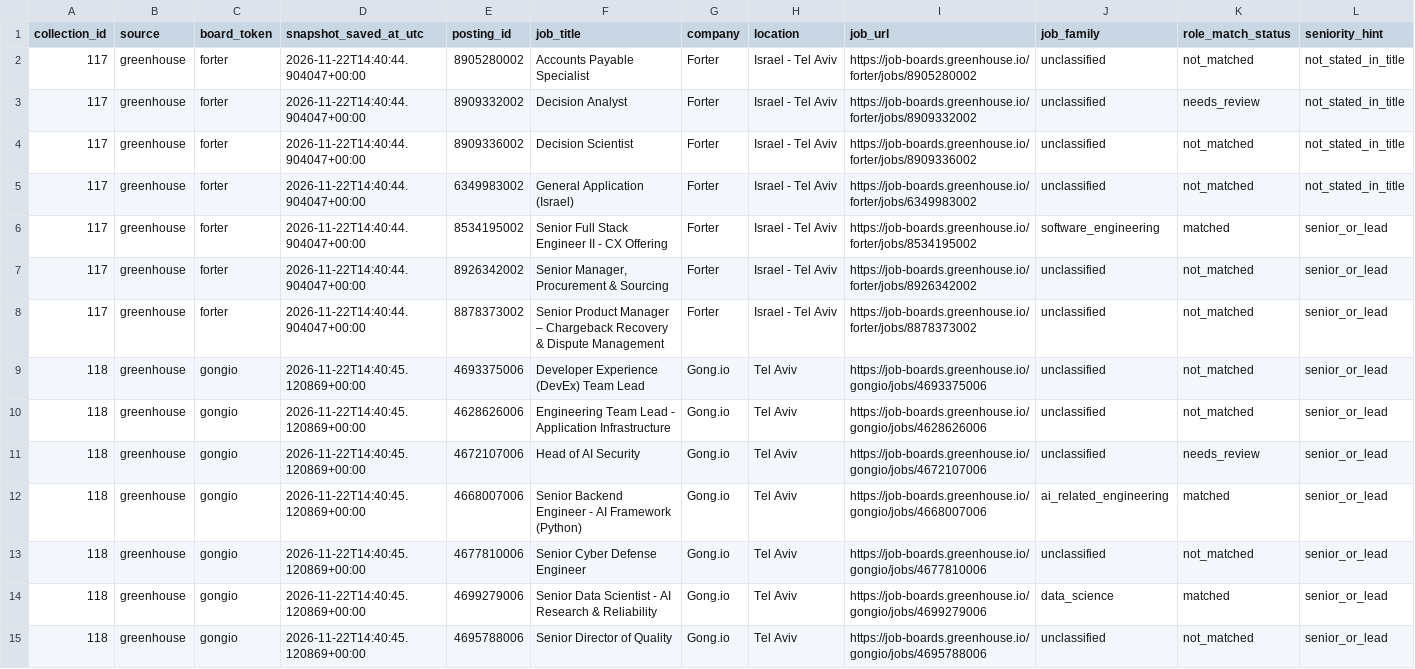
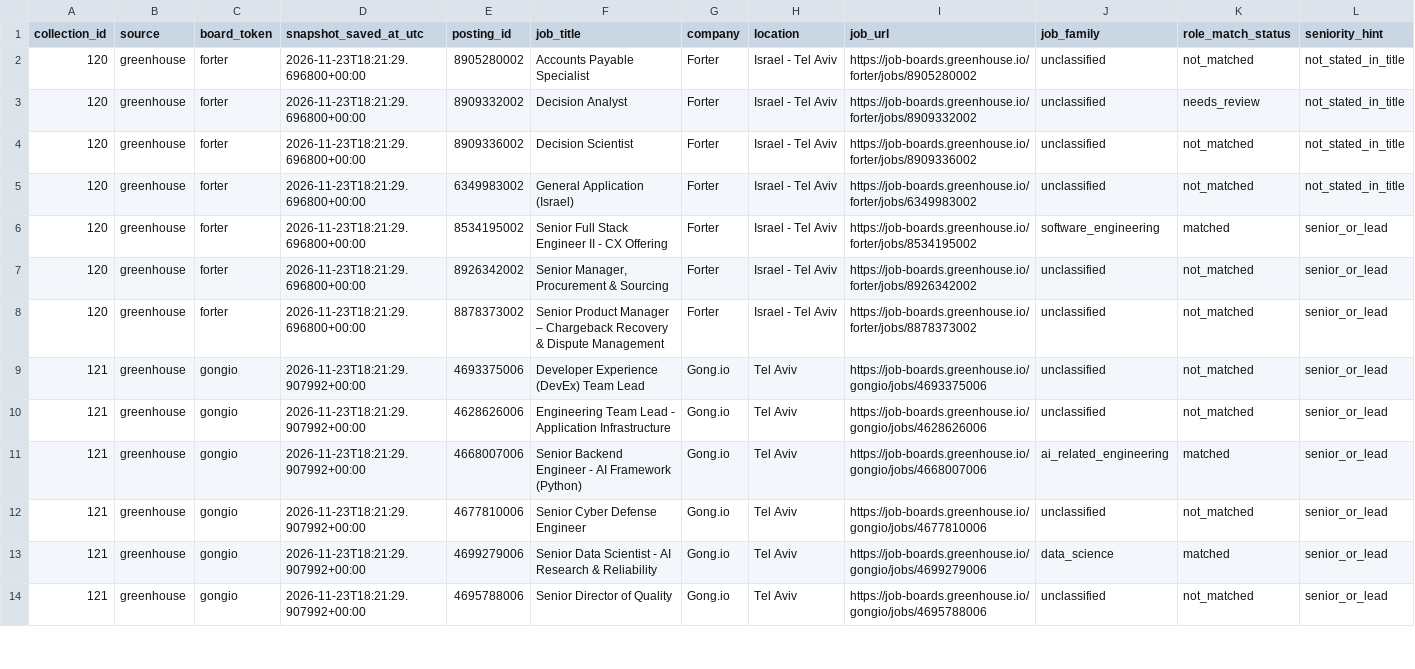
Before and after one commit to roni-madmon/job-market-tracker, a CSV file: reports/job_classifications.csv, drawn as a sheet; only a part is shown; removed rows and columns are numbered as before the commit, all else as after; rows hold the shown columns only; the diff covers the shown part only; the diff names each change by its address in the sheet, - before the commit and + after, or states it on an @@ line.

```diff
--- a/reports/job_classifications.csv
+++ b/reports/job_classifications.csv
-A2:A8 (collection_id): 117
+A2:A8 (collection_id): 120
-D2:D8 (snapshot_saved_at_utc): 2026-11-22T14:40:44.904047+00:00
+D2:D8 (snapshot_saved_at_utc): 2026-11-23T18:21:29.696800+00:00
-A9:A10 (collection_id): 118
+A9:A10 (collection_id): 121
-D9:D10 (snapshot_saved_at_utc): 2026-11-22T14:40:45.120869+00:00
+D9:D10 (snapshot_saved_at_utc): 2026-11-23T18:21:29.907992+00:00
-row 11: 118 | greenhouse | gongio | 2026-11-22T14:40:45.120869+00:00 | 4672107006 | Head of AI Security | Gong.io | Tel Aviv | https://job-boards.greenhouse.io/gongio/jobs/4672107006 | unclassified | needs_review | senior_or_lead
-A11:A14 (collection_id): 118
+A11:A14 (collection_id): 121
-D11:D14 (snapshot_saved_at_utc): 2026-11-22T14:40:45.120869+00:00
+D11:D14 (snapshot_saved_at_utc): 2026-11-23T18:21:29.907992+00:00
```
Also changed, not shown: 1 removed row and 50 edited cells elsewhere in this file, reports/collection_coverage.csv, reports/technology_mentions.csv, 2 other files.
